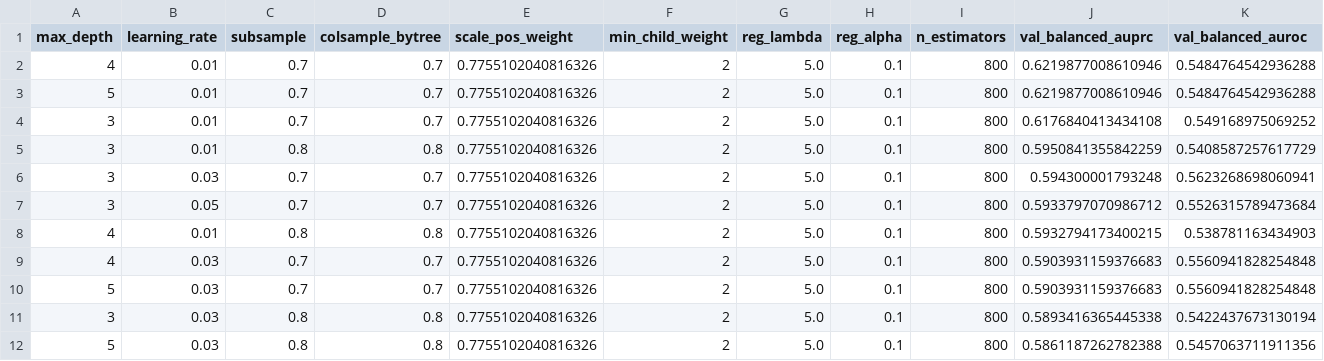
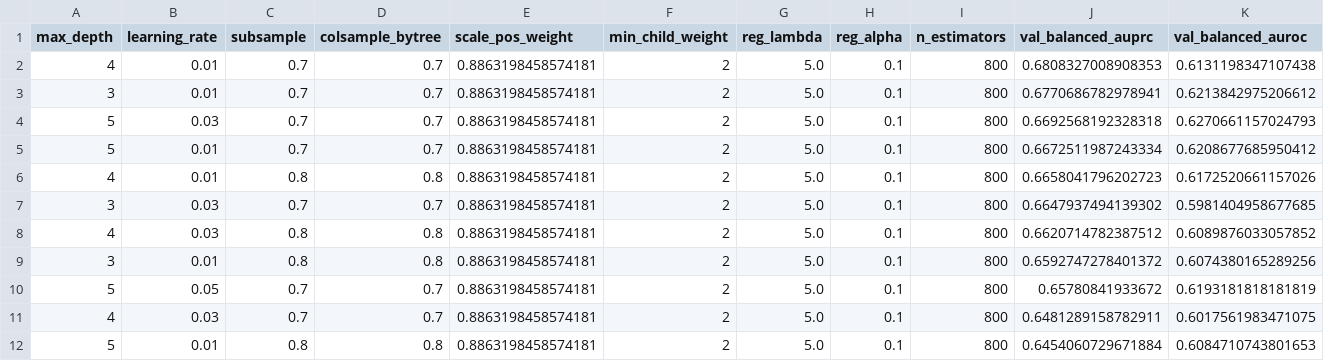
Before and after one commit to eldarmuk/AI-CVD, a CSV file: reports/classical_baselines/xgboost_tuning_results.csv, drawn as a sheet; only a part is shown; the diff covers the shown part only.

```diff
--- a/reports/classical_baselines/xgboost_tuning_results.csv
+++ b/reports/classical_baselines/xgboost_tuning_results.csv
@@ -1,12 +1,12 @@
 max_depth,learning_rate,subsample,colsample_bytree,scale_pos_weight,min_child_weight,reg_lambda,reg_alpha,n_estimators,val_balanced_auprc,val_balanced_auroc
-4,0.01,0.7,0.7,0.7755102040816326,2,5.0,0.1,800,0.6219877008610946,0.5484764542936288
-5,0.01,0.7,0.7,0.7755102040816326,2,5.0,0.1,800,0.6219877008610946,0.5484764542936288
-3,0.01,0.7,0.7,0.7755102040816326,2,5.0,0.1,800,0.6176840413434108,0.549168975069252
-3,0.01,0.8,0.8,0.7755102040816326,2,5.0,0.1,800,0.5950841355842259,0.5408587257617729
-3,0.03,0.7,0.7,0.7755102040816326,2,5.0,0.1,800,0.594300001793248,0.5623268698060941
-3,0.05,0.7,0.7,0.7755102040816326,2,5.0,0.1,800,0.5933797070986712,0.5526315789473684
-4,0.01,0.8,0.8,0.7755102040816326,2,5.0,0.1,800,0.5932794173400215,0.538781163434903
-4,0.03,0.7,0.7,0.7755102040816326,2,5.0,0.1,800,0.5903931159376683,0.5560941828254848
-5,0.03,0.7,0.7,0.7755102040816326,2,5.0,0.1,800,0.5903931159376683,0.5560941828254848
-3,0.03,0.8,0.8,0.7755102040816326,2,5.0,0.1,800,0.5893416365445338,0.5422437673130194
-5,0.03,0.8,0.8,0.7755102040816326,2,5.0,0.1,800,0.5861187262782388,0.5457063711911356
+4,0.01,0.7,0.7,0.8863198458574181,2,5.0,0.1,800,0.6808327008908353,0.6131198347107438
+3,0.01,0.7,0.7,0.8863198458574181,2,5.0,0.1,800,0.6770686782978941,0.6213842975206612
+5,0.03,0.7,0.7,0.8863198458574181,2,5.0,0.1,800,0.6692568192328318,0.6270661157024793
+5,0.01,0.7,0.7,0.8863198458574181,2,5.0,0.1,800,0.6672511987243334,0.6208677685950412
+4,0.01,0.8,0.8,0.8863198458574181,2,5.0,0.1,800,0.6658041796202723,0.6172520661157026
+3,0.03,0.7,0.7,0.8863198458574181,2,5.0,0.1,800,0.6647937494139302,0.5981404958677685
+4,0.03,0.8,0.8,0.8863198458574181,2,5.0,0.1,800,0.6620714782387512,0.6089876033057852
+3,0.01,0.8,0.8,0.8863198458574181,2,5.0,0.1,800,0.6592747278401372,0.6074380165289256
+5,0.05,0.7,0.7,0.8863198458574181,2,5.0,0.1,800,0.65780841933672,0.6193181818181819
+4,0.03,0.7,0.7,0.8863198458574181,2,5.0,0.1,800,0.6481289158782911,0.6017561983471075
+5,0.01,0.8,0.8,0.8863198458574181,2,5.0,0.1,800,0.6454060729671884,0.6084710743801653
```
Also changed, not shown: 2 added rows, 2 removed rows and 19 edited cells elsewhere in this file, reports/benchmark_summary.csv, reports/classical_baselines/classical_baseline_metrics.csv, 17 other files.
